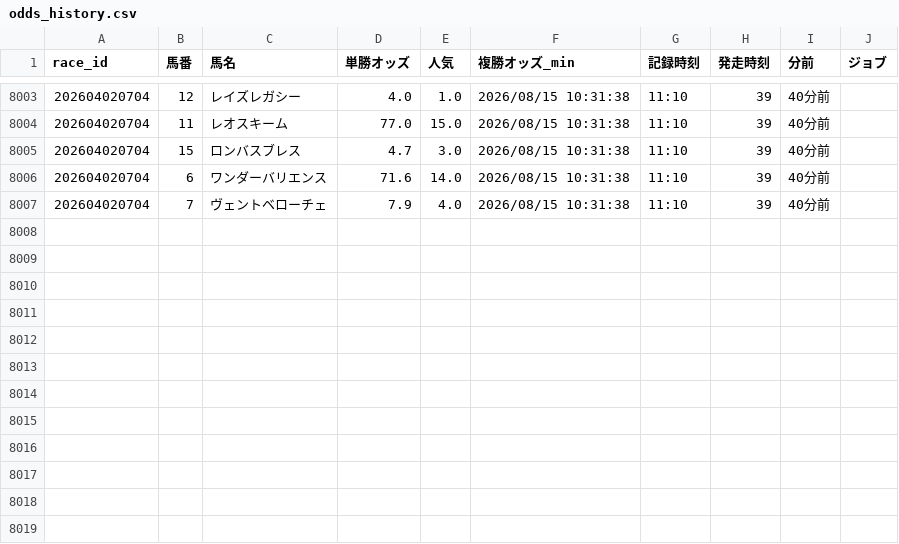
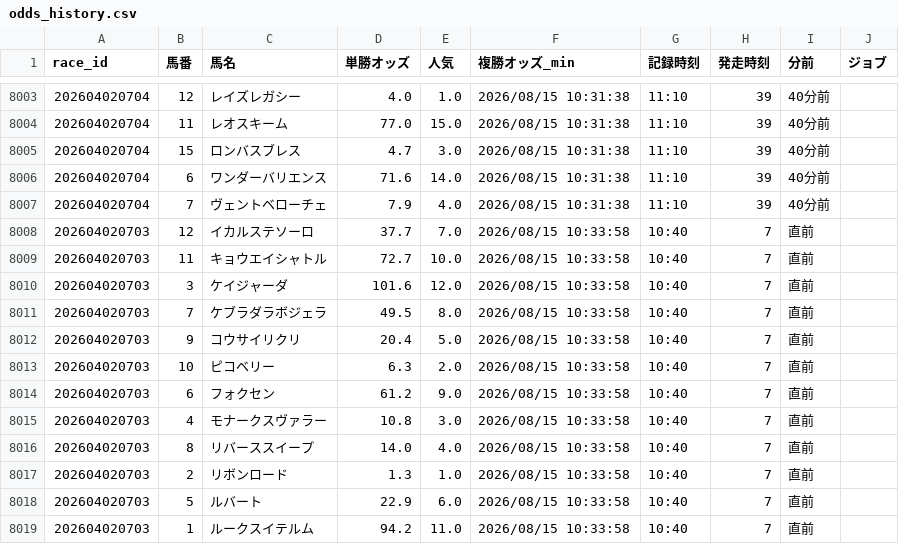
Before and after one commit to fu-ga306/keiba-ai, a CSV file: odds_history.csv, drawn as a sheet; only a part is shown, gaps mark what is left out.

```diff
--- a/odds_history.csv
+++ b/odds_history.csv
@@ -8007 +8007,13 @@
 202604020704,7,ヴェントベローチェ,7.9,4.0,2026/08/15 10:31:38,11:10,39,40分前
+202604020703,12,イカルステソーロ,37.7,7.0,2026/08/15 10:33:58,10:40,7,直前
+202604020703,11,キョウエイシャトル,72.7,10.0,2026/08/15 10:33:58,10:40,7,直前
+202604020703,3,ケイジャーダ,101.6,12.0,2026/08/15 10:33:58,10:40,7,直前
+202604020703,7,ケブラダラボジェラ,49.5,8.0,2026/08/15 10:33:58,10:40,7,直前
+202604020703,9,コウサイリクリ,20.4,5.0,2026/08/15 10:33:58,10:40,7,直前
+202604020703,10,ピコベリー,6.3,2.0,2026/08/15 10:33:58,10:40,7,直前
+202604020703,6,フォクセン,61.2,9.0,2026/08/15 10:33:58,10:40,7,直前
+202604020703,4,モナークスヴァラー,10.8,3.0,2026/08/15 10:33:58,10:40,7,直前
+202604020703,8,リバーススイープ,14.0,4.0,2026/08/15 10:33:58,10:40,7,直前
+202604020703,2,リボンロード,1.3,1.0,2026/08/15 10:33:58,10:40,7,直前
+202604020703,5,ルバート,22.9,6.0,2026/08/15 10:33:58,10:40,7,直前
+202604020703,1,ルークスイテルム,94.2,11.0,2026/08/15 10:33:58,10:40,7,直前
```
Also changed, not shown: prediction_record_v2.csv, today_predictions.csv.
